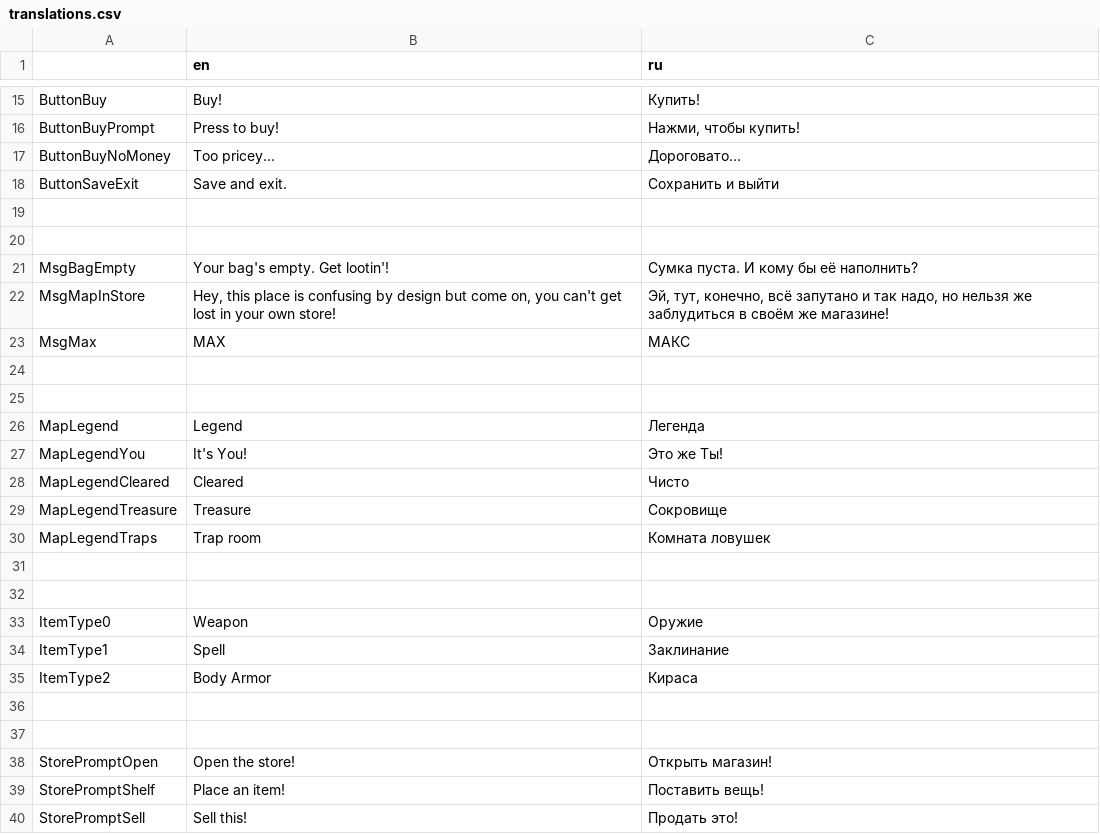
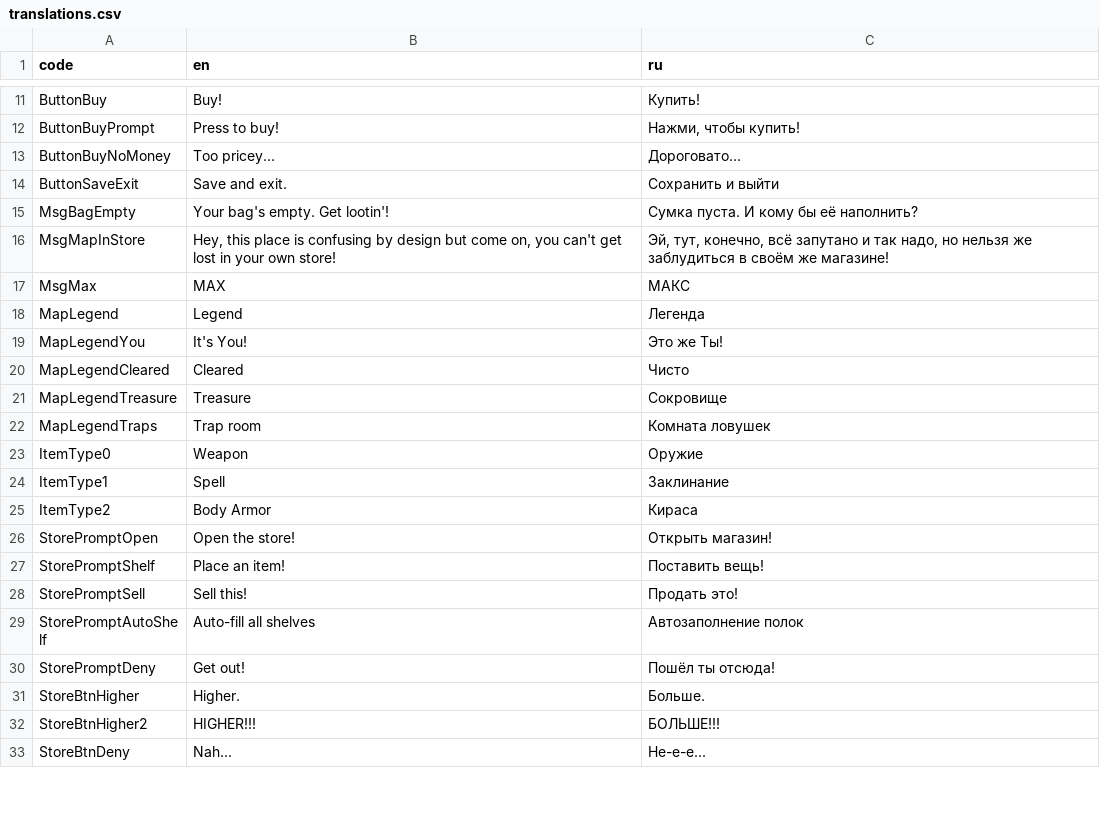
Before and after one commit to don-tnowe/brickandmortalgame, a CSV file: Resources/Translations/translations.csv, drawn as a sheet; only a part is shown, gaps mark what is left out; the shorter side is filled out with more unchanged rows; the diff covers the shown part only.

```diff
--- a/Resources/Translations/translations.csv
+++ b/Resources/Translations/translations.csv
@@ -1 +1 @@
-	;en;ru
+code;en;ru
@@ -19,2 +14,0 @@ ButtonSaveExit;		Save and exit.;	Сохранить и выйти
- ;;
- ;;
@@ -24,2 +17,0 @@ MsgMax;			MAX; МАКС
- ;;
- ;;
@@ -31,2 +22,0 @@ MapLegendTraps;		Trap room;	Комната ловушек
- ;;
- ;;
@@ -36,2 +25,0 @@ ItemType2;	Body Armor;	Кираса
- ;;
- ;;
```
Also changed, not shown: 3 added rows, 24 removed rows, 1 moved row and 27 edited cells elsewhere in this file, 17 other files.
